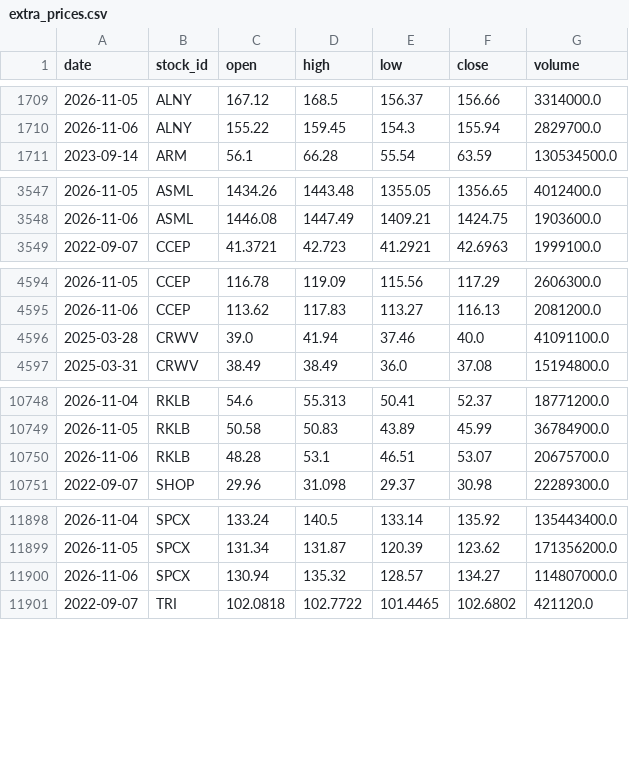
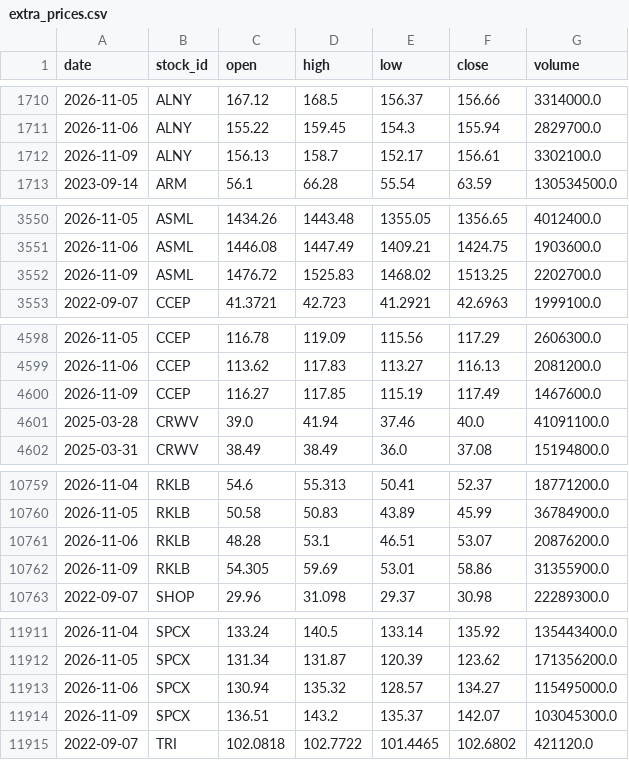
Before and after one commit to LiSh-chen/ForClaude, a CSV file: stock-derby/data/extra_prices.csv, drawn as a sheet; only a part is shown, gaps mark what is left out; the diff covers the shown part only.

```diff
--- a/stock-derby/data/extra_prices.csv
+++ b/stock-derby/data/extra_prices.csv
@@ -1710,2 +1711,3 @@ date,stock_id,open,high,low,close,volume
 2026-11-06,ALNY,155.22,159.45,154.3,155.94,2829700.0
+2026-11-09,ALNY,156.13,158.7,152.17,156.61,3302100.0
 2023-09-14,ARM,56.1,66.28,55.54,63.59,130534500.0
@@ -3548,2 +3551,3 @@ date,stock_id,open,high,low,close,volume
 2026-11-06,ASML,1446.08,1447.49,1409.21,1424.75,1903600.0
+2026-11-09,ASML,1476.72,1525.83,1468.02,1513.25,2202700.0
 2022-09-07,CCEP,41.3721,42.723,41.2921,42.6963,1999100.0
@@ -4595,2 +4599,3 @@ date,stock_id,open,high,low,close,volume
 2026-11-06,CCEP,113.62,117.83,113.27,116.13,2081200.0
+2026-11-09,CCEP,116.27,117.85,115.19,117.49,1467600.0
 2025-03-28,CRWV,39.0,41.94,37.46,40.0,41091100.0
@@ -10749,3 +10760,4 @@ date,stock_id,open,high,low,close,volume
 2026-11-05,RKLB,50.58,50.83,43.89,45.99,36784900.0
-2026-11-06,RKLB,48.28,53.1,46.51,53.07,20675700.0
+2026-11-06,RKLB,48.28,53.1,46.51,53.07,20876200.0
+2026-11-09,RKLB,54.305,59.69,53.01,58.86,31355900.0
 2022-09-07,SHOP,29.96,31.098,29.37,30.98,22289300.0
@@ -11899,3 +11912,4 @@ date,stock_id,open,high,low,close,volume
 2026-11-05,SPCX,131.34,131.87,120.39,123.62,171356200.0
-2026-11-06,SPCX,130.94,135.32,128.57,134.27,114807000.0
+2026-11-06,SPCX,130.94,135.32,128.57,134.27,115495000.0
+2026-11-09,SPCX,136.51,143.2,135.37,142.07,103045300.0
 2022-09-07,TRI,102.0818,102.7722,101.4465,102.6802,421120.0
```
Also changed, not shown: 10 added rows and 5 edited cells elsewhere in this file, stock-derby/data/extra_earnings.csv, stock-derby/data/recent_prices.csv, 1 other file.
